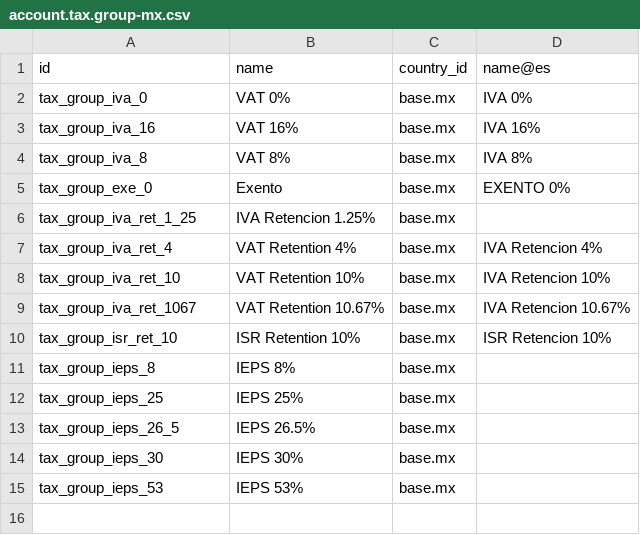
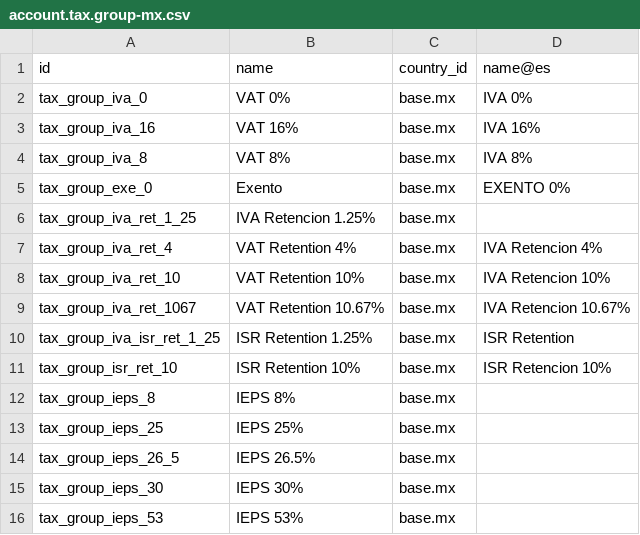
Before and after one commit to adhoc-cicd/odoo-odoo, a CSV file: addons/l10n_mx/data/template/account.tax.group-mx.csv, drawn as a sheet; the diff names each change by its address in the sheet, - before the commit and + after, or states it on an @@ line.

```diff
--- a/addons/l10n_mx/data/template/account.tax.group-mx.csv
+++ b/addons/l10n_mx/data/template/account.tax.group-mx.csv
+row 10: tax_group_iva_isr_ret_1_25 | ISR Retention 1.25% | base.mx | ISR Retention
```
Also changed, not shown: addons/l10n_mx/data/template/account.tax-mx.csv, 2 other files.
